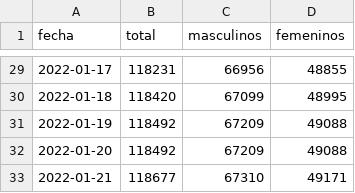
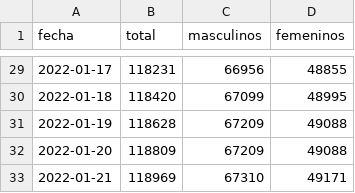
Before and after one commit to manucabral/Codavi, a CSV file: reportes/fallecidos.csv, drawn as a sheet; only a part is shown, gaps mark what is left out.

```diff
--- a/reportes/fallecidos.csv
+++ b/reportes/fallecidos.csv
@@ -30,4 +30,4 @@ fecha,total,masculinos,femeninos
 2022-01-18,118420,67099,48995
-2022-01-19,118492,67209,49088
-2022-01-20,118492,67209,49088
-2022-01-21,118677,67310,49171
+2022-01-19,118628,67209,49088
+2022-01-20,118809,67209,49088
+2022-01-21,118969,67310,49171
```
Also changed, not shown: reportes/confirmados.csv.
